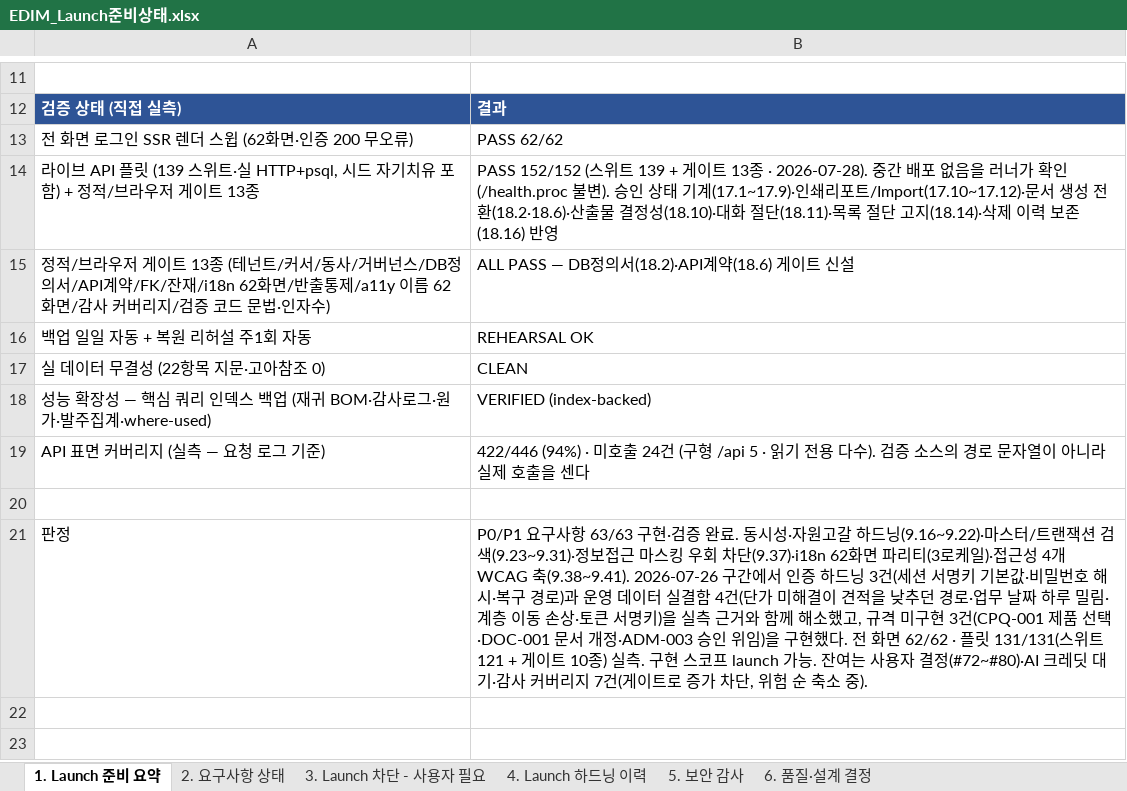
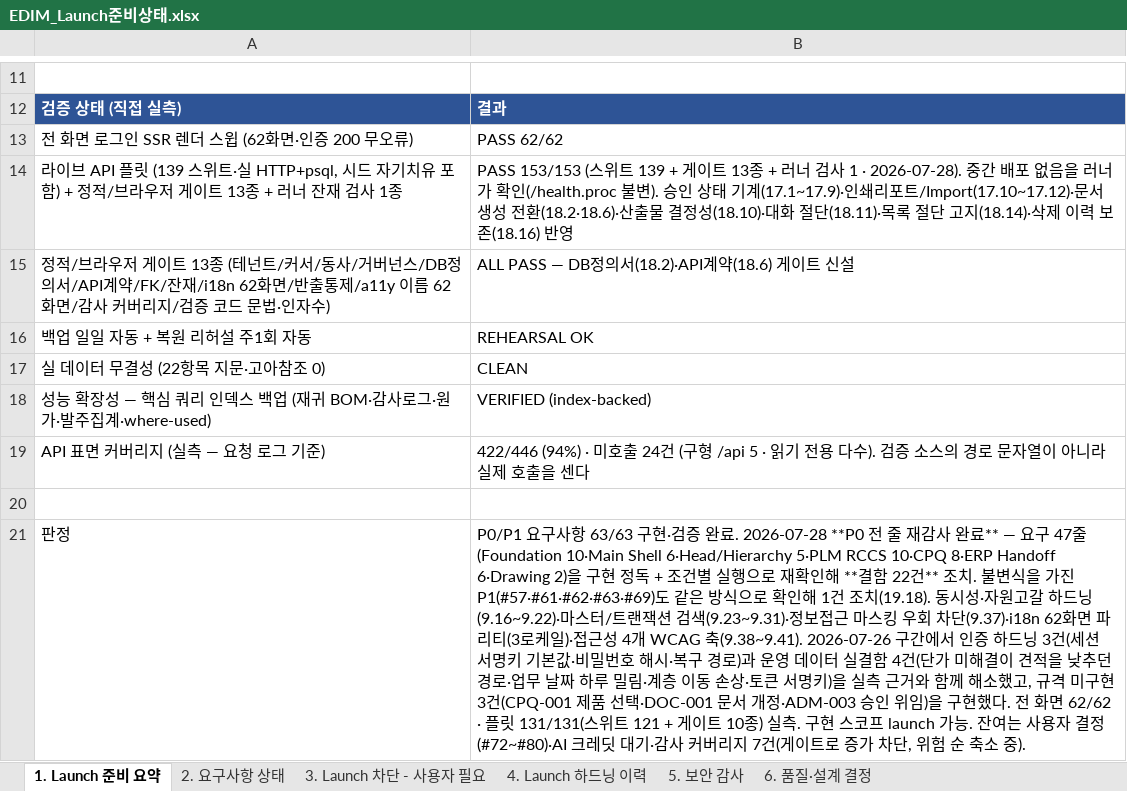
Before and after one commit to fankh/external-projects, an Excel workbook: edim-ai-blueprint/docs/EDIM_Launch준비상태.xlsx, sheet 1. Launch 준비 요약, drawn as a sheet; only a part is shown, gaps mark what is left out; values as stored, in another font and other column widths than the file's, no borders; the diff names each change by its address in the sheet, - before the commit and + after, or states it on an @@ line.

```diff
--- a/edim-ai-blueprint/docs/EDIM_Launch준비상태.xlsx (sheet 1. Launch 준비 요약)
+++ b/edim-ai-blueprint/docs/EDIM_Launch준비상태.xlsx (sheet 1. Launch 준비 요약)
-A14: …트 13종
+A14: …트 13종 + 러너 잔재 검사 1종
-B14: PASS 152/152 (스위트 139 + 게이트 13종 · 2026-07-28). 중간…
+B14: PASS 153/153 (스위트 139 + 게이트 13종 + 러너 검사 1 · 2026-07-28). 중간…
-B21: …완료. 동시성·…
+B21: …완료. 2026-07-28 **P0 전 줄 재감사 완료** — 요구 47줄(Foundation 10·Main Shell 6·Head/Hierarchy 5·PLM RCCS 10·CPQ 8·ERP Handoff 6·Drawing 2)을 구현 정독 + 조건별 실행으로 재확인해 **결함 22건** 조치. 불변식을 가진 P1(#57·#61·#62·#63·#69)도 같은 방식으로 확인해 1건 조치(19.18). 동시성·…
```
Also changed, not shown: sheet 2. 요구사항 상태.
